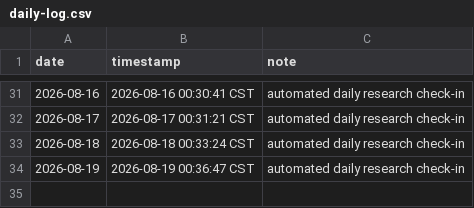
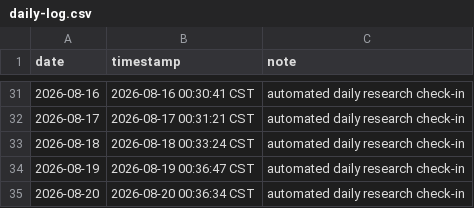
Before and after one commit to SIMON-WORLD/daily-research-log, a CSV file: activity/daily-log.csv, drawn as a sheet; only a part is shown, gaps mark what is left out.

Commit message:
chore: daily research check-in 2026-08-20

```diff
--- a/activity/daily-log.csv
+++ b/activity/daily-log.csv
@@ -34 +34,2 @@ date,timestamp,note
 2026-08-19,2026-08-19 00:36:47 CST,automated daily research check-in
+2026-08-20,2026-08-20 00:36:34 CST,automated daily research check-in
```
